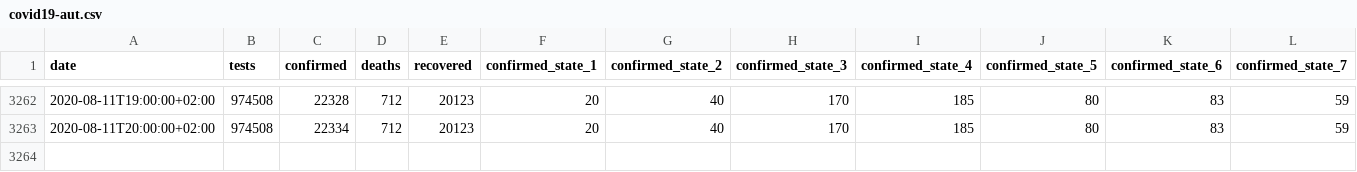
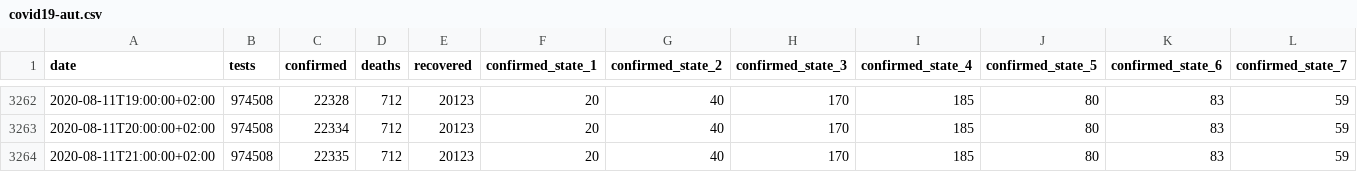
Before and after one commit to zerok/covid19-aut-stats, a CSV file: covid19-aut.csv, drawn as a sheet; only a part is shown, gaps mark what is left out; rows hold the shown columns only; the diff names each change by its address in the sheet, - before the commit and + after, or states it on an @@ line.

```diff
--- a/covid19-aut.csv
+++ b/covid19-aut.csv
+row 3264: 2020-08-11T21:00:00+02:00 | 974508 | 22335 | 712 | 20123 | 20 | 40 | 170 | 185 | 80 | 83 | 59
```
